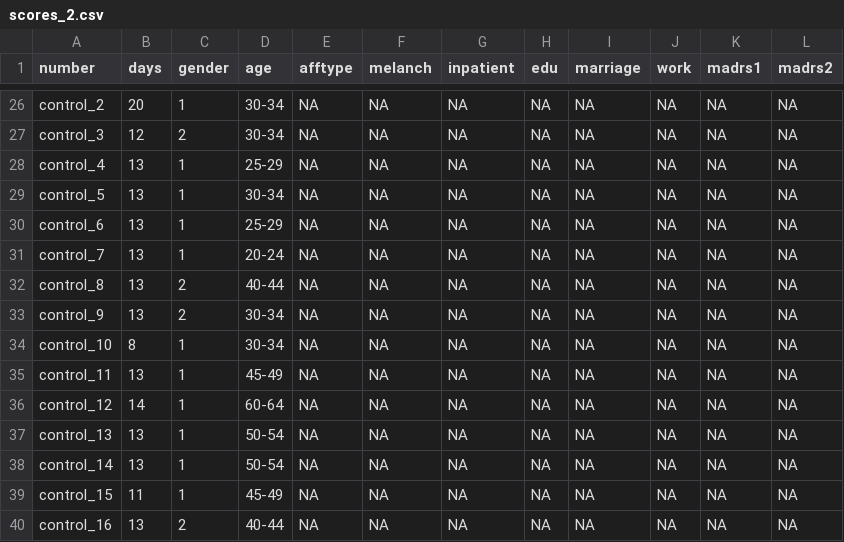
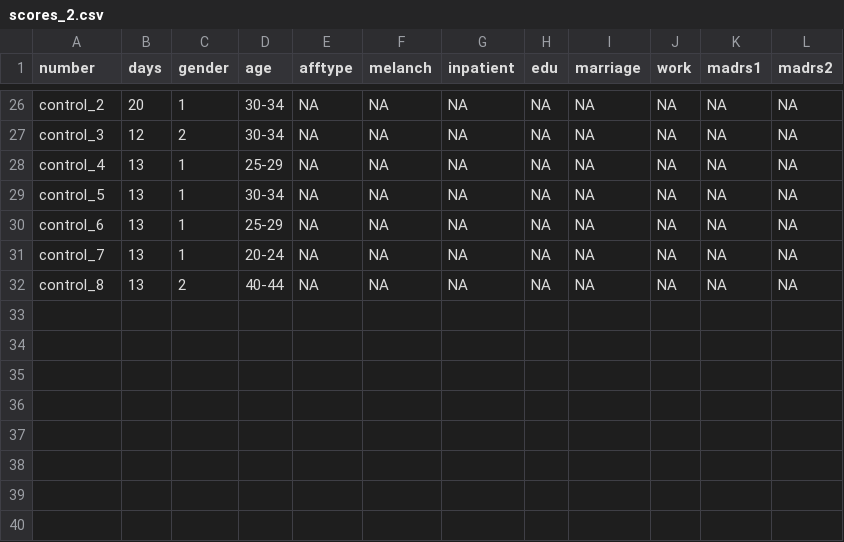
Before and after one commit to joakimif/master-thesis, a CSV file: code/datasets/scores_2.csv, drawn as a sheet; only a part is shown, gaps mark what is left out; the diff names each change by its address in the sheet, - before the commit and + after, or states it on an @@ line.

Commit message:
code

```diff
--- a/code/datasets/scores_2.csv
+++ b/code/datasets/scores_2.csv
-row 33: control_9 | 13 | 2 | 30-34 | NA | NA | NA | NA | NA | NA | NA | NA
-row 34: control_10 | 8 | 1 | 30-34 | NA | NA | NA | NA | NA | NA | NA | NA
-row 35: control_11 | 13 | 1 | 45-49 | NA | NA | NA | NA | NA | NA | NA | NA
-row 36: control_12 | 14 | 1 | 60-64 | NA | NA | NA | NA | NA | NA | NA | NA
-row 37: control_13 | 13 | 1 | 50-54 | NA | NA | NA | NA | NA | NA | NA | NA
-row 38: control_14 | 13 | 1 | 50-54 | NA | NA | NA | NA | NA | NA | NA | NA
-row 39: control_15 | 11 | 1 | 45-49 | NA | NA | NA | NA | NA | NA | NA | NA
-row 40: control_16 | 13 | 2 | 40-44 | NA | NA | NA | NA | NA | NA | NA | NA
```
